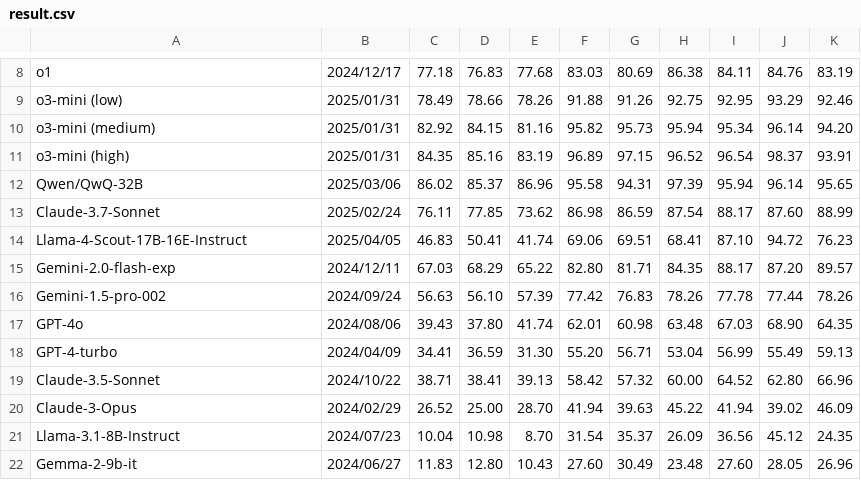
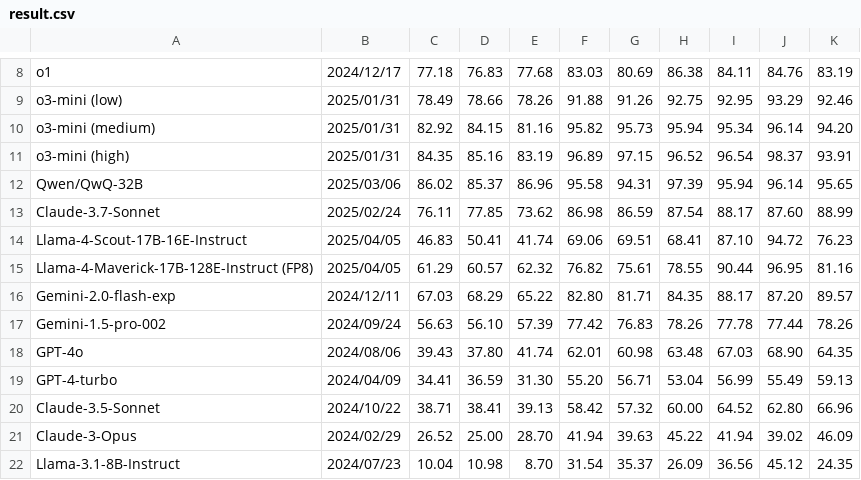
Before and after one commit to math-perturb/math-perturb.github.io, a CSV file: data/result.csv, drawn as a sheet; only a part is shown, gaps mark what is left out; the shorter side is filled out with more unchanged rows; the diff names each change by its address in the sheet, - before the commit and + after, or states it on an @@ line.

Commit message:
update

```diff
--- a/data/result.csv
+++ b/data/result.csv
+row 15: Llama-4-Maverick-17B-128E-Instruct (FP8) | 2025/04/05 | 61.29 | 60.57 | 62.32 | 76.82 | 75.61 | 78.55 | 90.44 | 96.95 | 81.16
```
